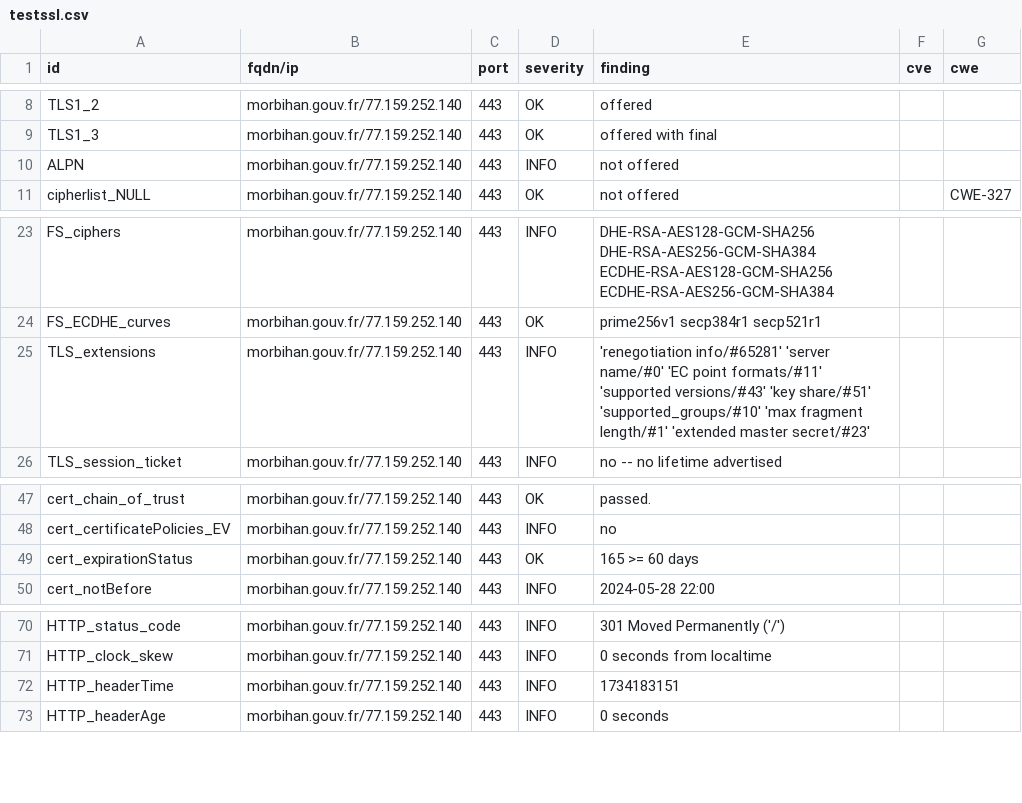
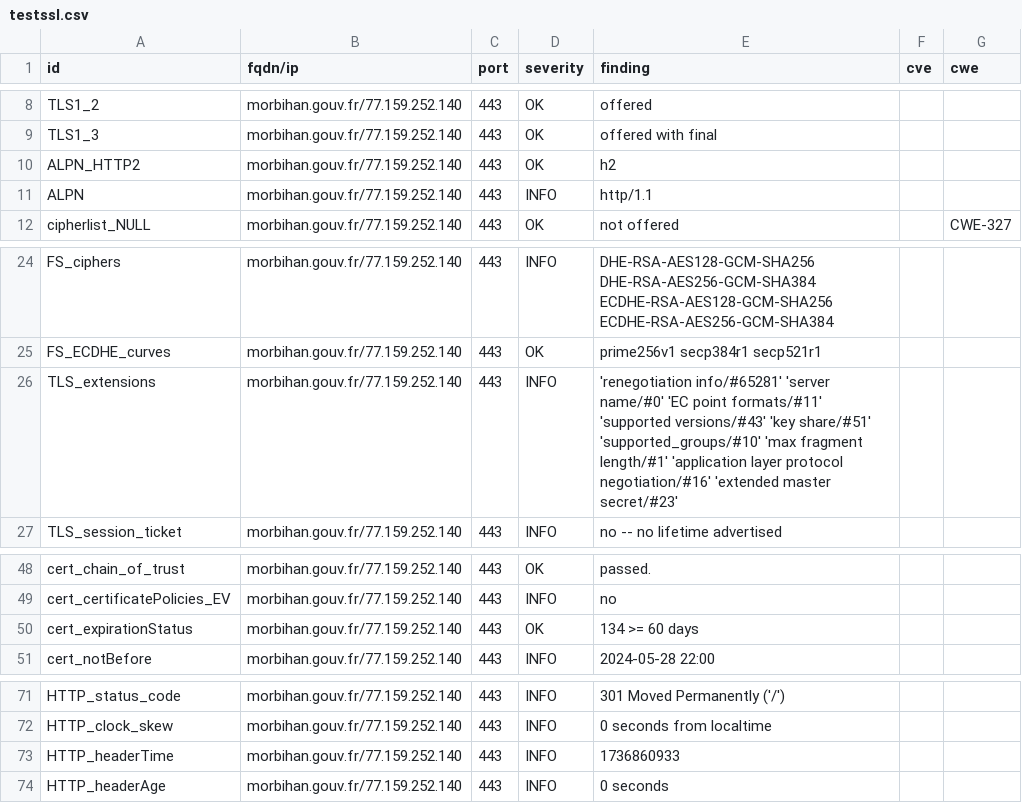
Before and after one commit to GKO-org/dashlordPrd7, a CSV file: results/aHR0cHM6Ly9tb3JiaWhhbi5nb3V2LmZy/testssl.csv, drawn as a sheet; only a part is shown, gaps mark what is left out.

Commit message:
update: https://morbihan.gouv.fr

```diff
--- a/results/aHR0cHM6Ly9tb3JiaWhhbi5nb3V2LmZy/testssl.csv
+++ b/results/aHR0cHM6Ly9tb3JiaWhhbi5nb3V2LmZy/testssl.csv
@@ -9,3 +9,4 @@
 "TLS1_3","morbihan.gouv.fr/77.159.252.140","443","OK","offered with final","",""
-"ALPN","morbihan.gouv.fr/77.159.252.140","443","INFO","not offered","",""
+"ALPN_HTTP2","morbihan.gouv.fr/77.159.252.140","443","OK","h2","",""
+"ALPN","morbihan.gouv.fr/77.159.252.140","443","INFO","http/1.1","",""
 "cipherlist_NULL","morbihan.gouv.fr/77.159.252.140","443","OK","not offered","","CWE-327"
@@ -24,3 +25,3 @@
 "FS_ECDHE_curves","morbihan.gouv.fr/77.159.252.140","443","OK","prime256v1 secp384r1 secp521r1","",""
-"TLS_extensions","morbihan.gouv.fr/77.159.252.140","443","INFO","'renegotiation info/#65281' 'server name/#0' 'EC point formats/#11' 'supported versions/#43' 'key share/#51' 'supported_groups/#10' 'max fragment length/#1' 'extended master secret/#23'","",""
+"TLS_extensions","morbihan.gouv.fr/77.159.252.140","443","INFO","'renegotiation info/#65281' 'server name/#0' 'EC point formats/#11' 'supported versions/#43' 'key share/#51' 'supported_groups/#10' 'max fragment length/#1' 'application layer protocol negotiation/#16' 'extended master secret/#23'","",""
 "TLS_session_ticket","morbihan.gouv.fr/77.159.252.140","443","INFO","no -- no lifetime advertised","",""
@@ -48,3 +49,3 @@
 "cert_certificatePolicies_EV","morbihan.gouv.fr/77.159.252.140","443","INFO","no","",""
-"cert_expirationStatus","morbihan.gouv.fr/77.159.252.140","443","OK","165 >= 60 days","",""
+"cert_expirationStatus","morbihan.gouv.fr/77.159.252.140","443","OK","134 >= 60 days","",""
 "cert_notBefore","morbihan.gouv.fr/77.159.252.140","443","INFO","2024-05-28 22:00","",""
@@ -71,3 +72,3 @@
 "HTTP_clock_skew","morbihan.gouv.fr/77.159.252.140","443","INFO","0 seconds from localtime","",""
-"HTTP_headerTime","morbihan.gouv.fr/77.159.252.140","443","INFO","1734183151","",""
+"HTTP_headerTime","morbihan.gouv.fr/77.159.252.140","443","INFO","1736860933","",""
 "HTTP_headerAge","morbihan.gouv.fr/77.159.252.140","443","INFO","0 seconds","",""
```
Also changed, not shown: 8 other files.
